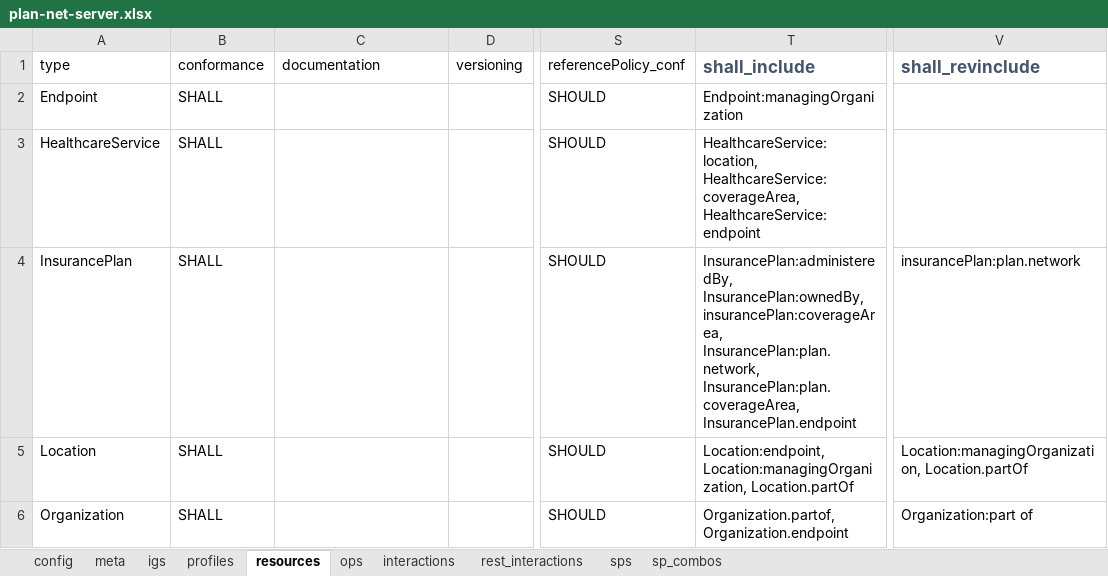
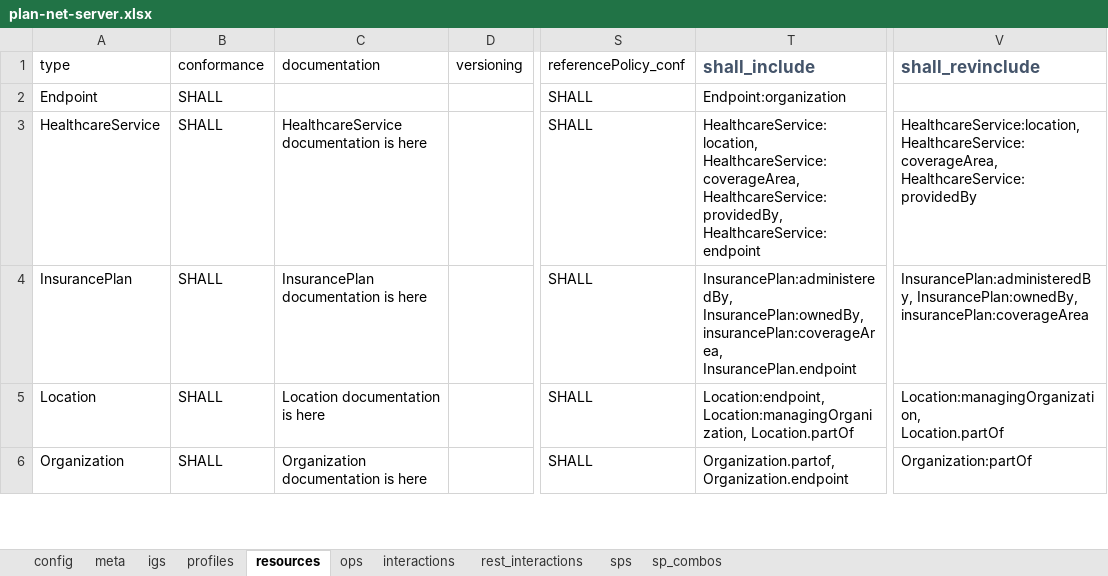
Before and after one commit to saulakravitz/MyNotebooks, an Excel workbook: CapStatement/temp_source_spreadsheets/plan-net-server.xlsx, sheet resources, drawn as a sheet; only a part is shown, gaps mark what is left out; values as stored, in another font and other column widths than the file's, no borders; ↵ is a line break in a cell; the diff covers the shown part only; the diff names each change by its address in the sheet, - before the commit and + after, or states it on an @@ line.

Commit message:
first version of plan-net capability statement

```diff
--- a/CapStatement/temp_source_spreadsheets/plan-net-server.xlsx (sheet resources)
+++ b/CapStatement/temp_source_spreadsheets/plan-net-server.xlsx (sheet resources)
-S2:S6: SHOULD
+S2:S6: SHALL
-T2: Endpoint:managingOrganization
+T2: Endpoint:organization
-C3: (empty)
+C3: HealthcareService documentation is here
-T3: HealthcareService:location, HealthcareService:coverageArea, HealthcareService:endpoint
+T3: HealthcareService:location, HealthcareService:coverageArea, HealthcareService:providedBy, HealthcareService:endpoint
-V3: (empty)
+V3: HealthcareService:location, HealthcareService:coverageArea, HealthcareService:providedBy
-C4: (empty)
+C4: InsurancePlan documentation is here
-T4: …InsurancePlan:ownedBy, insurancePlan:coverageArea, InsurancePlan:plan.network, InsurancePlan:plan.coverageArea, InsurancePlan.endpoint
+T4: …InsurancePlan:ownedBy, insurancePlan:coverageArea, InsurancePlan.endpoint
-V4: insurancePlan:plan.network
+V4: InsurancePlan:administeredBy, InsurancePlan:ownedBy, insurancePlan:coverageArea
-C5: (empty)
+C5: Location documentation is here
-V5: Location:managingOrganization, Location.partOf
+V5: Location:managingOrganization, ↵ Location.partOf
-C6: (empty)
+C6: Organization documentation is here
-T6: Organization.partof, Organization.endpoint
+T6: Organization.partof, ↵ Organization.endpoint
-V6: Organization:part of
+V6: Organization:partOf
```
Also changed, not shown: 1 removed row and 8 edited cells elsewhere in this sheet, sheet sp_combos, sheet sps, sheet interactions, sheet config, sheet meta, formulas that keep their value, 4 other files.
